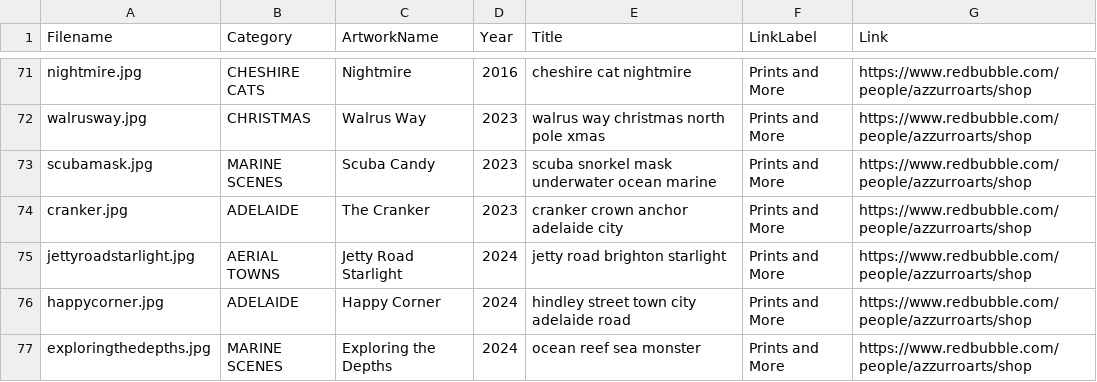
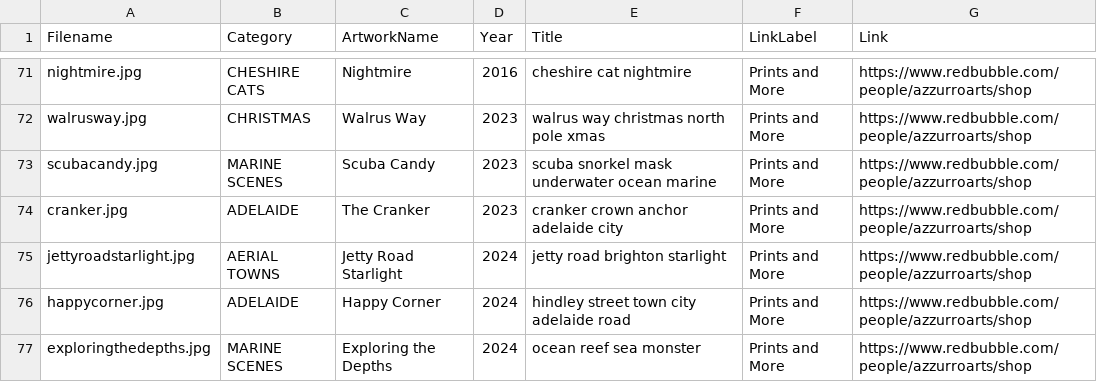
Before and after one commit to azzurroarts/illustrations, a CSV file: art.csv, drawn as a sheet; only a part is shown, gaps mark what is left out.

Commit message:
Update art.csv

```diff
--- a/art.csv
+++ b/art.csv
@@ -72,3 +72,3 @@ nightmire.jpg,CHESHIRE CATS,Nightmire,2016,cheshire cat nightmire,Prints and Mor
 walrusway.jpg,CHRISTMAS,Walrus Way,2023,walrus way christmas north pole xmas,Prints and More,https://www.redbubble.com/people/azzurroarts/shop
-scubamask.jpg,MARINE SCENES,Scuba Candy,2023,scuba snorkel mask underwater ocean marine,Prints and More,https://www.redbubble.com/people/azzurroarts/shop
+scubacandy.jpg,MARINE SCENES,Scuba Candy,2023,scuba snorkel mask underwater ocean marine,Prints and More,https://www.redbubble.com/people/azzurroarts/shop
 cranker.jpg,ADELAIDE,The Cranker,2023,cranker crown anchor adelaide city,Prints and More,https://www.redbubble.com/people/azzurroarts/shop
```
